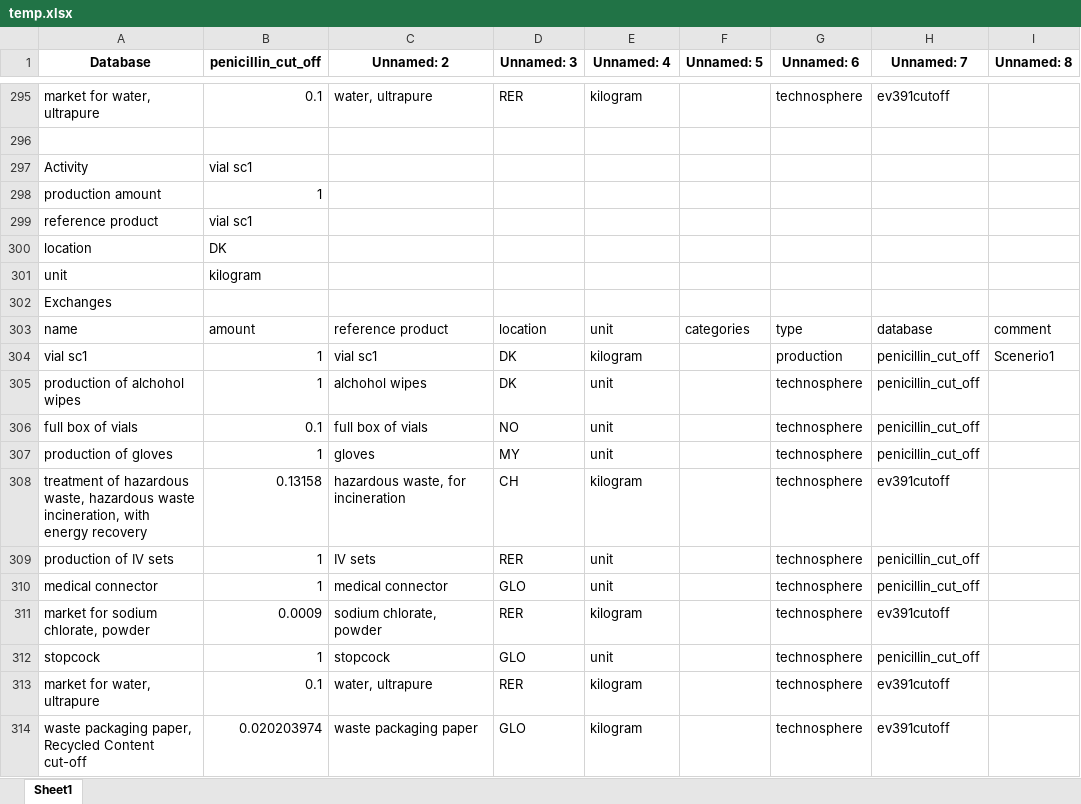
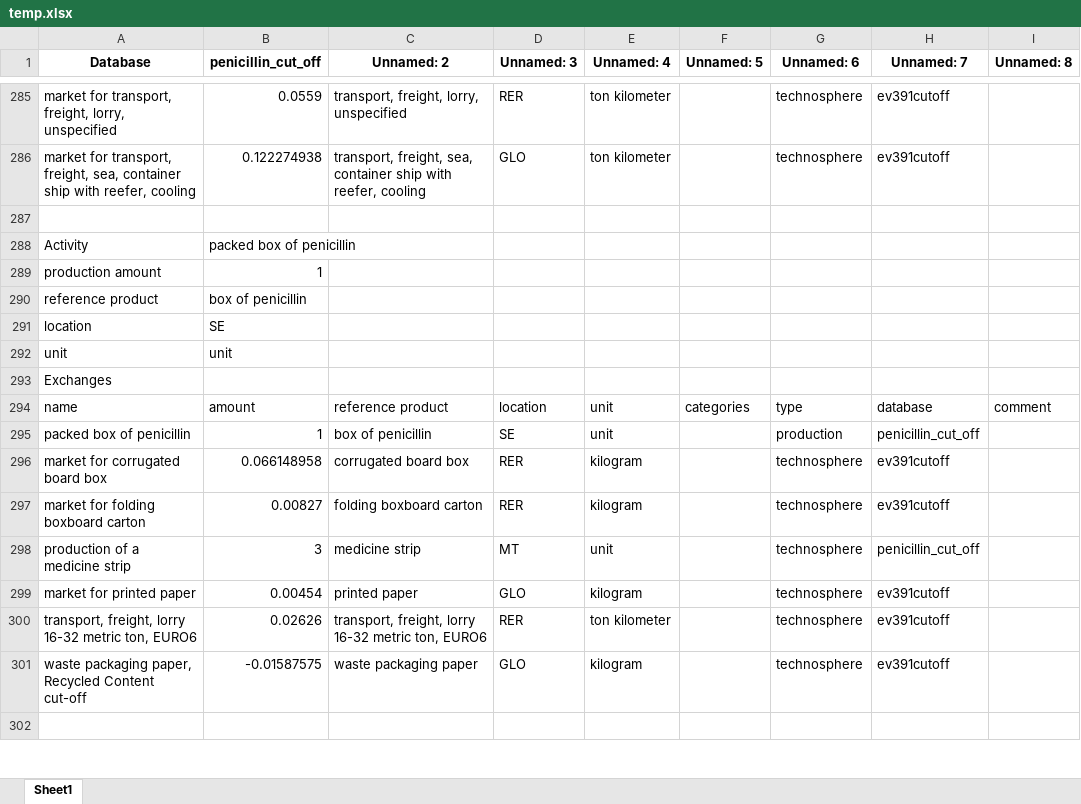
Before and after one commit to RuneWF/penicilin, an Excel workbook: data/temp.xlsx, sheet Sheet1, drawn as a sheet; only a part is shown, gaps mark what is left out; the shorter side is filled out with more unchanged rows; values as stored, in another font and other column widths than the file's, no borders; removed rows and columns are numbered as before the commit, all else as after; the diff covers the shown part only; the diff names each change by its address in the sheet, - before the commit and + after, or states it on an @@ line.

Commit message:
modified:   Jupyter scripts/import.ipynb 	modified:   Jupyter scripts/main.ipynb 	modified:   Jupyter scripts/playground.ipynb 	modified:   Libaries/MC.py 	modified:   Libaries/__pycache__/MC.cpython-311.pyc 	modified:   Libaries/__pycache__/database_manipulation.cpython-311.pyc 	modified:   Libaries/__pycache__/lca.cpython-311.pyc 	modified:   Libaries/__pycache__/lcia_results.cpython-311.pyc 	modified:   Libaries/__pycache__/life_cycle_assessment.cpython-311.pyc 	modified:   Libaries/__pycache__/results_figures.cpython-311.pyc 	modified:   Libaries/__pycache__/sensitivity.cpython-311.pyc 	modified:   Libaries/__pycache__/standards.cpython-311.pyc 	modified:   Libaries/database_manipulation.py 	modified:   Libaries/lca.py 	modified:   Libaries/lcia_results.py 	modified:   Libaries/life_cycle_assessment.py 	deleted:    Libaries/monte_carlo copy.py 	deleted:    Libaries/monte_carlo.py 	modified:   Libaries/results_figures.py 	modified:   Libaries/sensitivity.py 	deleted:    Libaries/sensitivity_case1.py 	deleted:    Libaries/sensitivity_case2.py 	modified:   Libaries/standards copy.py 	modified:   Libaries/standards.py 	modified:   data/database.xlsx 	new file:   data/openLCA data/shutterstock-1090088234.webp 	modified:   data/temp.xlsx 	modified:   results/LCIA/LCIA_results.xlsx 	modified:   results/LCIA/LCIA_results_uniquie.xlsx 	new file:   results/LCIA/penincillium_totals.xlsx 	new file:   results/figures/endpoint (H).png 	deleted:    results/figures/endpoint (H)_sc1.png 	deleted:    results/figures/endpoint (H)_sc2.png 	deleted:    results/figures/endpoint (H)_sc3.png 	new file:   results/figures/midpoint (H).png 	deleted:    results/figures/midpoint (H)_sc1.png 	deleted:    results/figures/midpoint (H)_sc2.png 	deleted:    results/figures/midpoint (H)_sc3.png 	new file:   results/figures/monte_carlo.png 	new file:   results/figures/senstivity.png 	new file:   results/sensitivity/penincillium_G.xlsx 	new file:   results/sensitivity/penincillium_V.xlsx

```diff
--- a/data/temp.xlsx (sheet Sheet1)
+++ b/data/temp.xlsx (sheet Sheet1)
-A285 (Database): market for water, ultrapure
+A285 (Database): market for transport, freight, lorry, unspecified
-B285 (penicillin_cut_off): 0.1
+B285 (penicillin_cut_off): 0.0559
-C285 (Unnamed: 2): water, ultrapure
+C285 (Unnamed: 2): transport, freight, lorry, unspecified
-E285 (Unnamed: 4): kilogram
+E285 (Unnamed: 4): ton kilometer
@@ row 105 moved to row 286: market for transport, freight, sea, cont… @@
-B288 (penicillin_cut_off): vial sc1
+B288 (penicillin_cut_off): packed box of penicillin
-B290 (penicillin_cut_off): vial sc1
+B290 (penicillin_cut_off): box of penicillin
-row 300: location | DK
-row 301: unit | kilogram
@@ row 207 moved to row 291: location @@
@@ row 223 moved to row 292: unit @@
-row 304: vial sc1 | 1 | vial sc1 | DK | kilogram |  | production | penicillin_cut_off | Scenerio1
-A295 (Database): production of alchohol wipes
+A295 (Database): packed box of penicillin
-C295 (Unnamed: 2): alchohol wipes
+C295 (Unnamed: 2): box of penicillin
-D295 (Unnamed: 3): DK
+D295 (Unnamed: 3): SE
-G295 (Unnamed: 6): technosphere
+G295 (Unnamed: 6): production
-row 306: full box of vials | 0.1 | full box of vials | NO | unit |  | technosphere | penicillin_cut_off
-row 307: production of gloves | 1 | gloves | MY | unit |  | technosphere | penicillin_cut_off
-row 308: treatment of hazardous waste, hazardous waste incineration, with energy recovery | 0.13158 | hazardous waste, for incineration | CH | kilogram |  | technosphere | ev391cutoff
-row 309: production of IV sets | 1 | IV sets | RER | unit |  | technosphere | penicillin_cut_off
-row 310: medical connector | 1 | medical connector | GLO | unit |  | technosphere | penicillin_cut_off
-A296 (Database): market for sodium chlorate, powder
+A296 (Database): market for corrugated board box
-B296 (penicillin_cut_off): 0.0009
+B296 (penicillin_cut_off): 0.066148958
-C296 (Unnamed: 2): sodium chlorate, powder
+C296 (Unnamed: 2): corrugated board box
-row 312: stopcock | 1 | stopcock | GLO | unit |  | technosphere | penicillin_cut_off
-A297 (Database): market for water, ultrapure
+A297 (Database): market for folding boxboard carton
-B297 (penicillin_cut_off): 0.1
+B297 (penicillin_cut_off): 0.00827
-C297 (Unnamed: 2): water, ultrapure
+C297 (Unnamed: 2): folding boxboard carton
@@ row 214 moved to row 298: production of a medicine strip @@
@@ row 215 moved to row 299: market for printed paper @@
@@ row 216 moved to row 300: transport, freight, lorry 16-32 metric t… @@
-B301 (penicillin_cut_off): 0.020203974
+B301 (penicillin_cut_off): -0.01587575
```
Also changed, not shown: 47 added rows, 107 removed rows, 122 moved rows and 53 edited cells elsewhere in this sheet, data/database.xlsx, results/LCIA/LCIA_results.xlsx, 31 other files.
